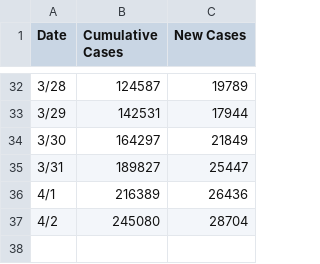
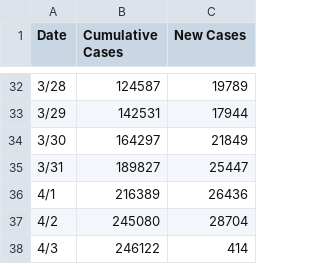
Before and after one commit to TonyGregg/covid19data, a CSV file: data/US.csv, drawn as a sheet; only a part is shown, gaps mark what is left out; the diff names each change by its address in the sheet, - before the commit and + after, or states it on an @@ line.

```diff
--- a/data/US.csv
+++ b/data/US.csv
+row 38: 4/3 | 246122 | 414
```
Also changed, not shown: data/India.csv.
